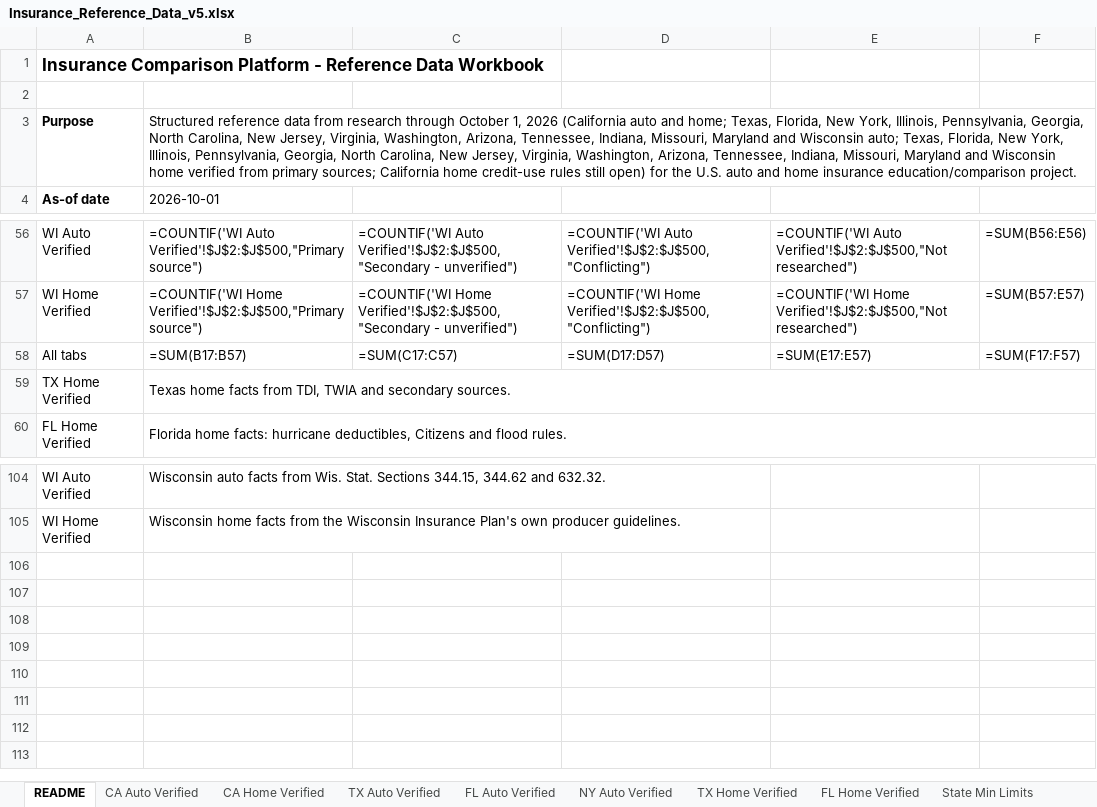
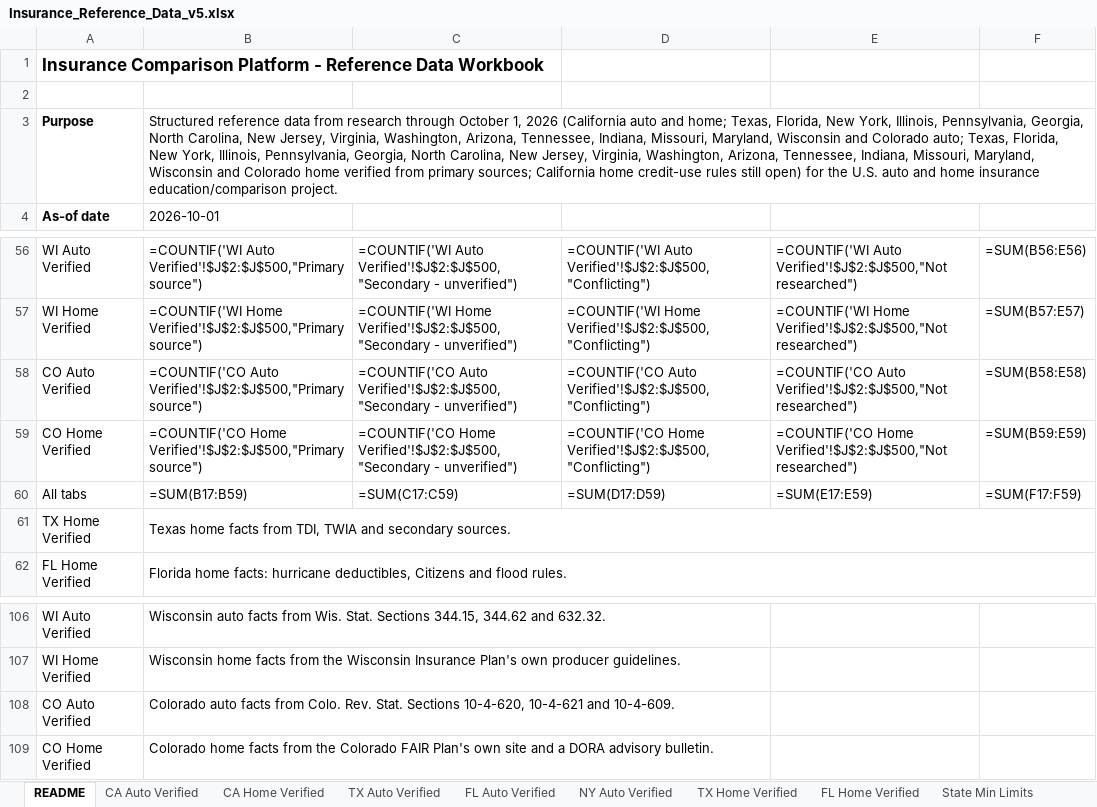
Before and after one commit to sriramshravanthi/insurance-site, an Excel workbook: DATA/Insurance_Reference_Data_v5.xlsx, sheet README, drawn as a sheet; only a part is shown, gaps mark what is left out; values as stored, in another font and other column widths than the file's, no borders; formulas without a stored value are shown as written; addresses are those after the commit; the diff names each change by its address in the sheet, - before the commit and + after, or states it on an @@ line.

```diff
--- a/DATA/Insurance_Reference_Data_v5.xlsx (sheet README)
+++ b/DATA/Insurance_Reference_Data_v5.xlsx (sheet README)
-B3: …Indiana, Missouri, Maryland and Wisconsin auto; Texas, Florida, New York, Illinois, Pennsylvania, Georgia, North Carolina, New Jersey, Virginia, Washington, Arizona, Tennessee, Indiana, Missouri, Maryland and Wisconsin home verified…
+B3: …Indiana, Missouri, Maryland, Wisconsin and Colorado auto; Texas, Florida, New York, Illinois, Pennsylvania, Georgia, North Carolina, New Jersey, Virginia, Washington, Arizona, Tennessee, Indiana, Missouri, Maryland, Wisconsin and Colorado home verified…
+row 58: CO Auto Verified | =COUNTIF('CO Auto Verified'!$J$2:$J$500,"Primary source") | =COUNTIF('CO Auto Verified'!$J$2:$J$500,"Secondary - unverified") | =COUNTIF('CO Auto Verified'!$J$2:$J$500,"Conflicting") | =COUNTIF('CO Auto Verified'!$J$2:$J$500,"Not researched") | =SUM(B58:E58)
+row 59: CO Home Verified | =COUNTIF('CO Home Verified'!$J$2:$J$500,"Primary source") | =COUNTIF('CO Home Verified'!$J$2:$J$500,"Secondary - unverified") | =COUNTIF('CO Home Verified'!$J$2:$J$500,"Conflicting") | =COUNTIF('CO Home Verified'!$J$2:$J$500,"Not researched") | =SUM(B59:E59)
-B60: =SUM(B17:B57)
+B60: =SUM(B17:B59)
-C60: =SUM(C17:C57)
+C60: =SUM(C17:C59)
-D60: =SUM(D17:D57)
+D60: =SUM(D17:D59)
-E60: =SUM(E17:E57)
+E60: =SUM(E17:E59)
-F60: =SUM(F17:F57)
+F60: =SUM(F17:F59)
+row 108: CO Auto Verified | Colorado auto facts from Colo. Rev. Stat. Sections 10-4-620, 10-4-621 and 10-4-609.
+row 109: CO Home Verified | Colorado home facts from the Colorado FAIR Plan's own site and a DORA advisory bulletin.
```
Also changed, not shown: sheet Sources, sheet State Min Limits, other sheet tabs, 3 other files.
